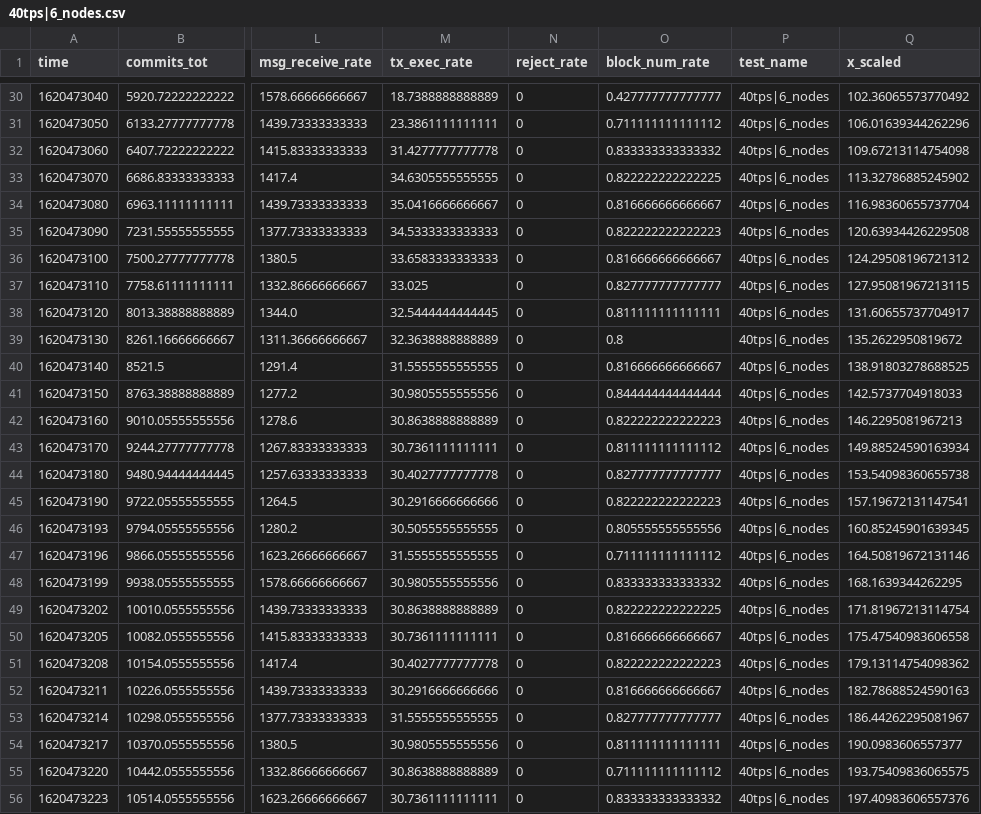
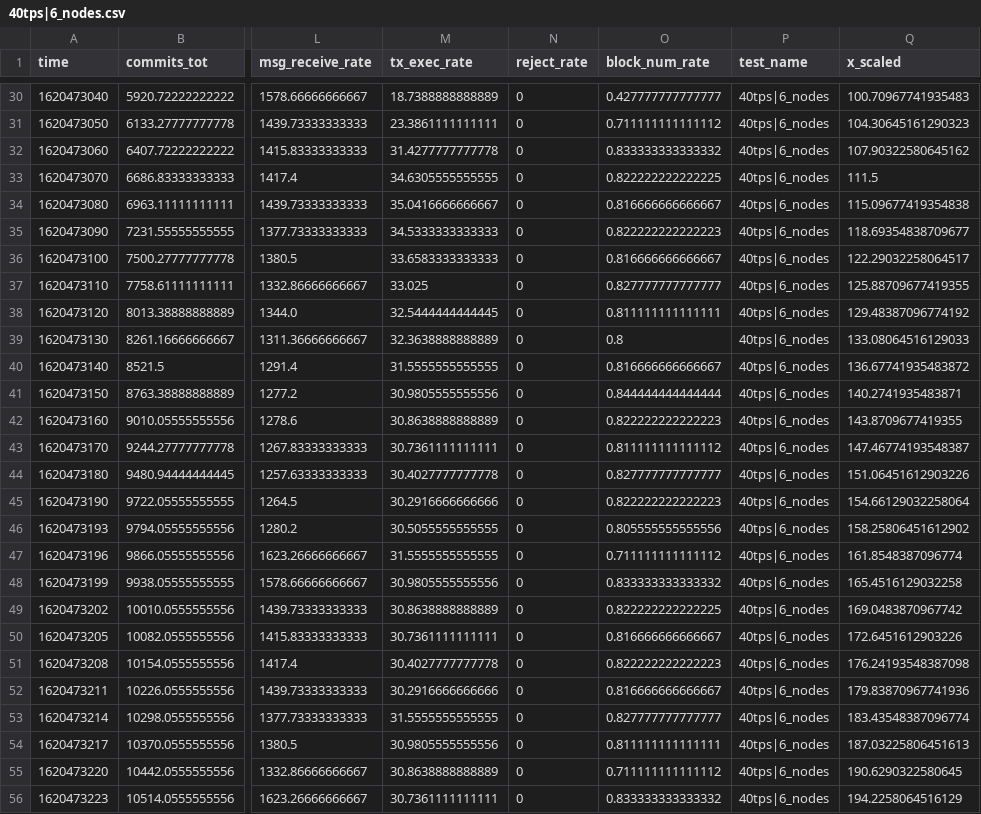
Before and after one commit to lucgerrits/sim-tas-group-tests, a CSV file: Hyperledger-Sawtooth/sawtooth-transaction-cpp/datas_csv_paper_ready/40tps|6_nodes.csv, drawn as a sheet; only a part is shown, gaps mark what is left out; the diff covers the shown part only; the diff names each change by its address in the sheet, - before the commit and + after, or states it on an @@ line.

```diff
--- a/Hyperledger-Sawtooth/sawtooth-transaction-cpp/datas_csv_paper_ready/40tps|6_nodes.csv
+++ b/Hyperledger-Sawtooth/sawtooth-transaction-cpp/datas_csv_paper_ready/40tps|6_nodes.csv
-Q30 (x_scaled): 102.36065573770492
+Q30 (x_scaled): 100.70967741935483
-Q31 (x_scaled): 106.01639344262296
+Q31 (x_scaled): 104.30645161290323
-Q32 (x_scaled): 109.67213114754098
+Q32 (x_scaled): 107.90322580645162
-Q33 (x_scaled): 113.32786885245902
+Q33 (x_scaled): 111.5
-Q34 (x_scaled): 116.98360655737704
+Q34 (x_scaled): 115.09677419354838
-Q35 (x_scaled): 120.63934426229508
+Q35 (x_scaled): 118.69354838709677
-Q36 (x_scaled): 124.29508196721312
+Q36 (x_scaled): 122.29032258064517
-Q37 (x_scaled): 127.95081967213115
+Q37 (x_scaled): 125.88709677419355
-Q38 (x_scaled): 131.60655737704917
+Q38 (x_scaled): 129.48387096774192
-Q39 (x_scaled): 135.2622950819672
+Q39 (x_scaled): 133.08064516129033
-Q40 (x_scaled): 138.91803278688525
+Q40 (x_scaled): 136.67741935483872
-Q41 (x_scaled): 142.5737704918033
+Q41 (x_scaled): 140.2741935483871
-Q42 (x_scaled): 146.2295081967213
+Q42 (x_scaled): 143.8709677419355
-Q43 (x_scaled): 149.88524590163934
+Q43 (x_scaled): 147.46774193548387
-Q44 (x_scaled): 153.54098360655738
+Q44 (x_scaled): 151.06451612903226
-Q45 (x_scaled): 157.19672131147541
+Q45 (x_scaled): 154.66129032258064
-Q46 (x_scaled): 160.85245901639345
+Q46 (x_scaled): 158.25806451612902
-Q47 (x_scaled): 164.50819672131146
+Q47 (x_scaled): 161.8548387096774
-Q48 (x_scaled): 168.1639344262295
+Q48 (x_scaled): 165.4516129032258
-Q49 (x_scaled): 171.81967213114754
+Q49 (x_scaled): 169.0483870967742
-Q50 (x_scaled): 175.47540983606558
+Q50 (x_scaled): 172.6451612903226
-Q51 (x_scaled): 179.13114754098362
+Q51 (x_scaled): 176.24193548387098
-Q52 (x_scaled): 182.78688524590163
+Q52 (x_scaled): 179.83870967741936
-Q53 (x_scaled): 186.44262295081967
+Q53 (x_scaled): 183.43548387096774
-Q54 (x_scaled): 190.0983606557377
+Q54 (x_scaled): 187.03225806451613
-Q55 (x_scaled): 193.75409836065575
+Q55 (x_scaled): 190.6290322580645
-Q56 (x_scaled): 197.40983606557376
+Q56 (x_scaled): 194.2258064516129
```
Also changed, not shown: 1 added row and 33 edited cells elsewhere in this file, Hyperledger-Sawtooth/sawtooth-transaction-cpp/datas_csv_paper_ready/25tps|4_nodes.csv, Hyperledger-Sawtooth/sawtooth-transaction-cpp/datas_csv_paper_ready/25tps|6_nodes.csv, 35 other files.
